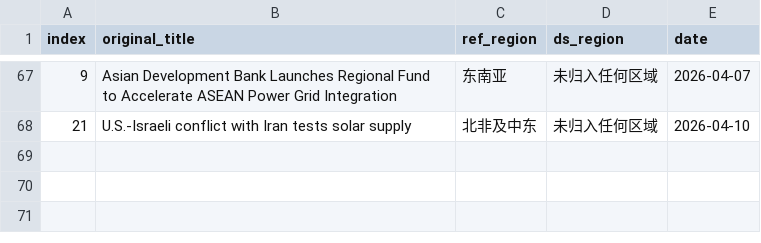
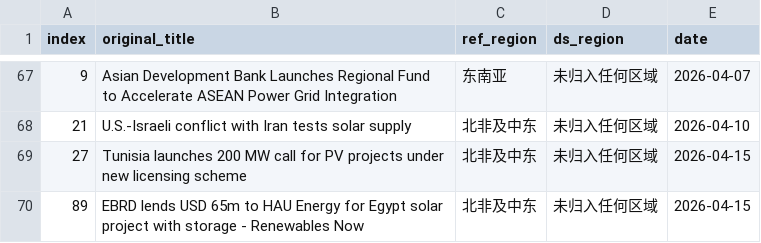
Before and after one commit to nash08338/new-energy-news-monitor, a CSV file: docs/region_conflicts.csv, drawn as a sheet; only a part is shown, gaps mark what is left out; the diff names each change by its address in the sheet, - before the commit and + after, or states it on an @@ line.

```diff
--- a/docs/region_conflicts.csv
+++ b/docs/region_conflicts.csv
+row 69: 27 | Tunisia launches 200 MW call for PV projects under new licensing scheme | 北非及中东 | 未归入任何区域 | 2026-04-15
+row 70: 89 | EBRD lends USD 65m to HAU Energy for Egypt solar project with storage - Renewables Now | 北非及中东 | 未归入任何区域 | 2026-04-15
```
Also changed, not shown: docs/daily/news_2026-04-13.csv, docs/daily/news_2026-04-14.csv, 9 other files.
